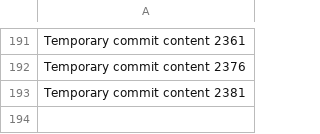
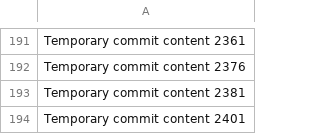
Before and after one commit to codedprocessing/fog, a CSV file: edt/data.csv, drawn as a sheet; only a part is shown, gaps mark what is left out; the diff names each change by its address in the sheet, - before the commit and + after, or states it on an @@ line.

```diff
--- a/edt/data.csv
+++ b/edt/data.csv
+row 194: Temporary commit content 2401
```
